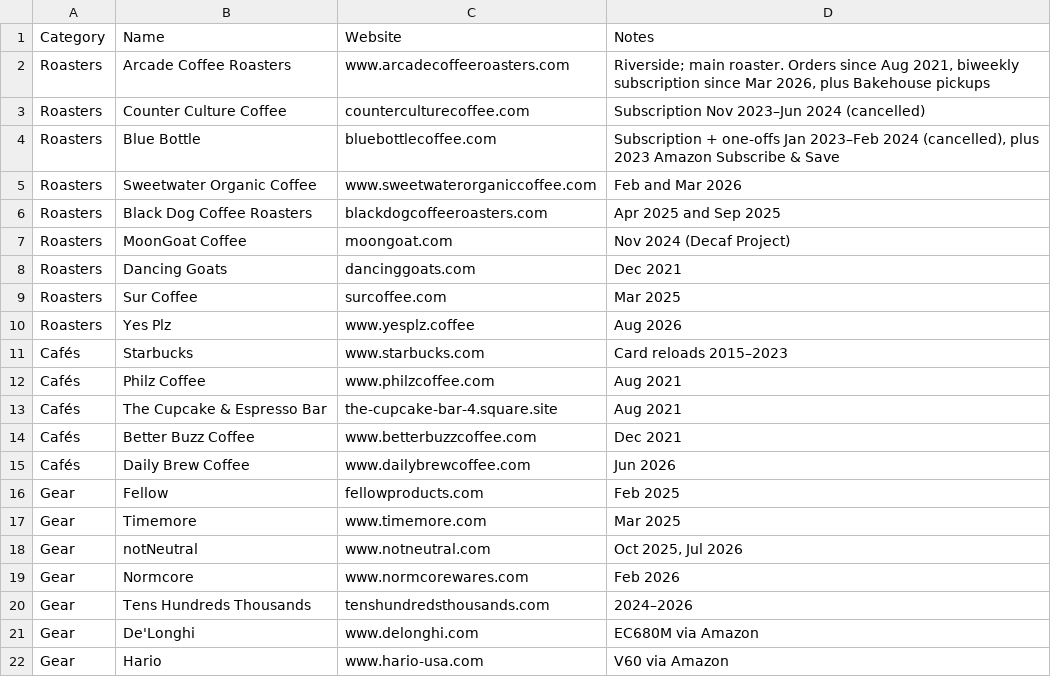
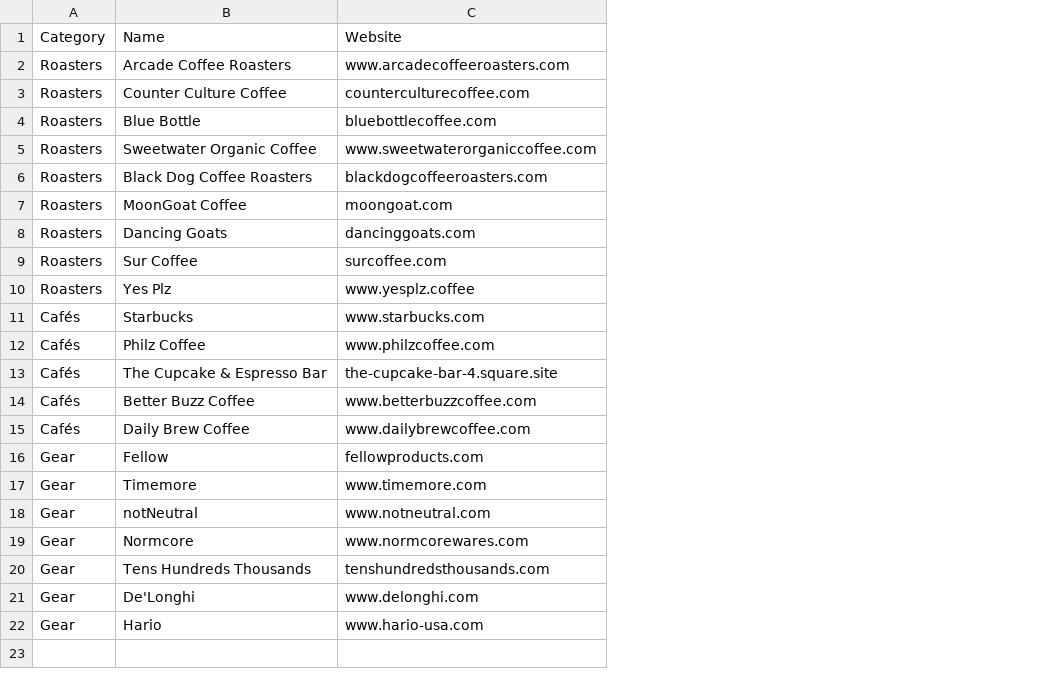
Before and after one commit to tylerhcarter/tylerhcarter.github.io, a CSV file: _data/roasters.csv, drawn as a sheet; the diff names each change by its address in the sheet, - before the commit and + after, or states it on an @@ line.

Commit message:
Drop order history notes from coffee list

```diff
--- a/_data/roasters.csv
+++ b/_data/roasters.csv
-column D, rows 1-22: Notes | Riverside; main roaster. Orders since Aug 2021, biweekly subscription since Mar 2026, plus Bakehouse pickups | Subscription Nov 2023–Jun 2024 (cancelled) | Subscription + one-offs Jan 2023–Feb 2024 (cancelled), plus 2023 Amazon Subscribe & Save | Feb and Mar 2026 | Apr 2025 and Sep 2025 | Nov 2024 (Decaf Project) | Dec 2021 | Mar 2025 | Aug 2026 | Card reloads 2015–2023 | Aug 2021 | Aug 2021 | Dec 2021 | Jun 2026 | Feb 2025 | Mar 2025 | Oct 2025, Jul 2026 | Feb 2026 | 2024–2026 | EC680M via Amazon | V60 via Amazon
```
Also changed, not shown: 1 other file.
